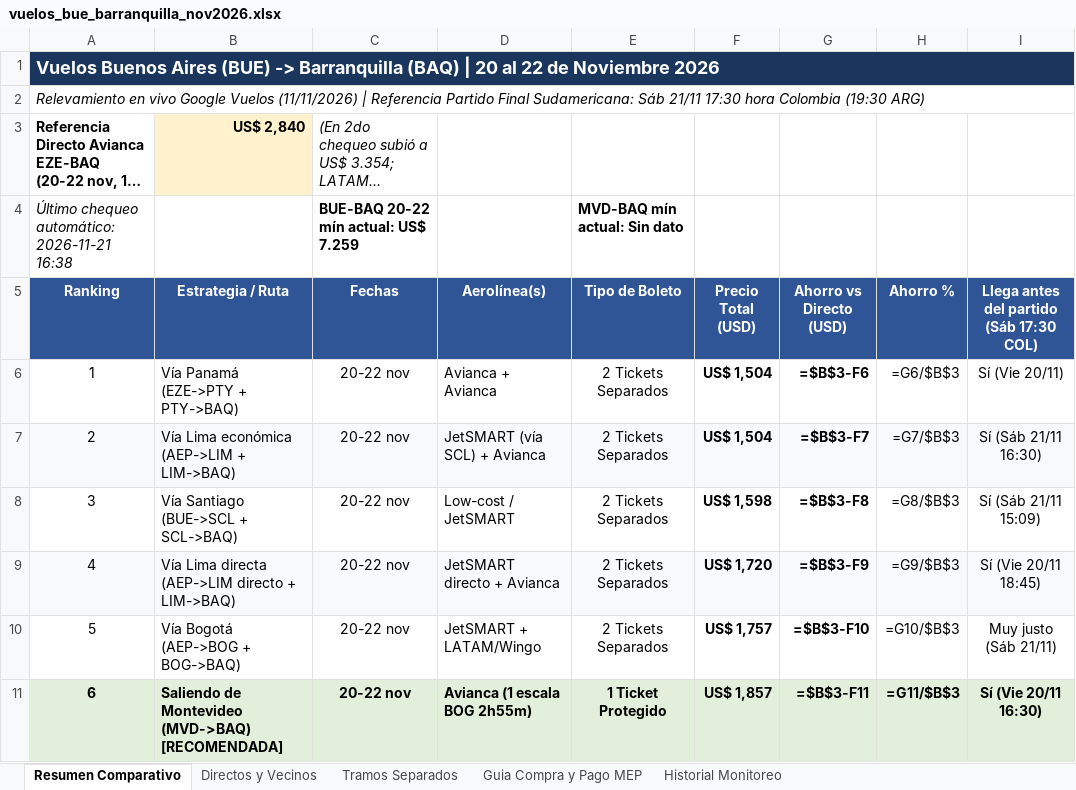
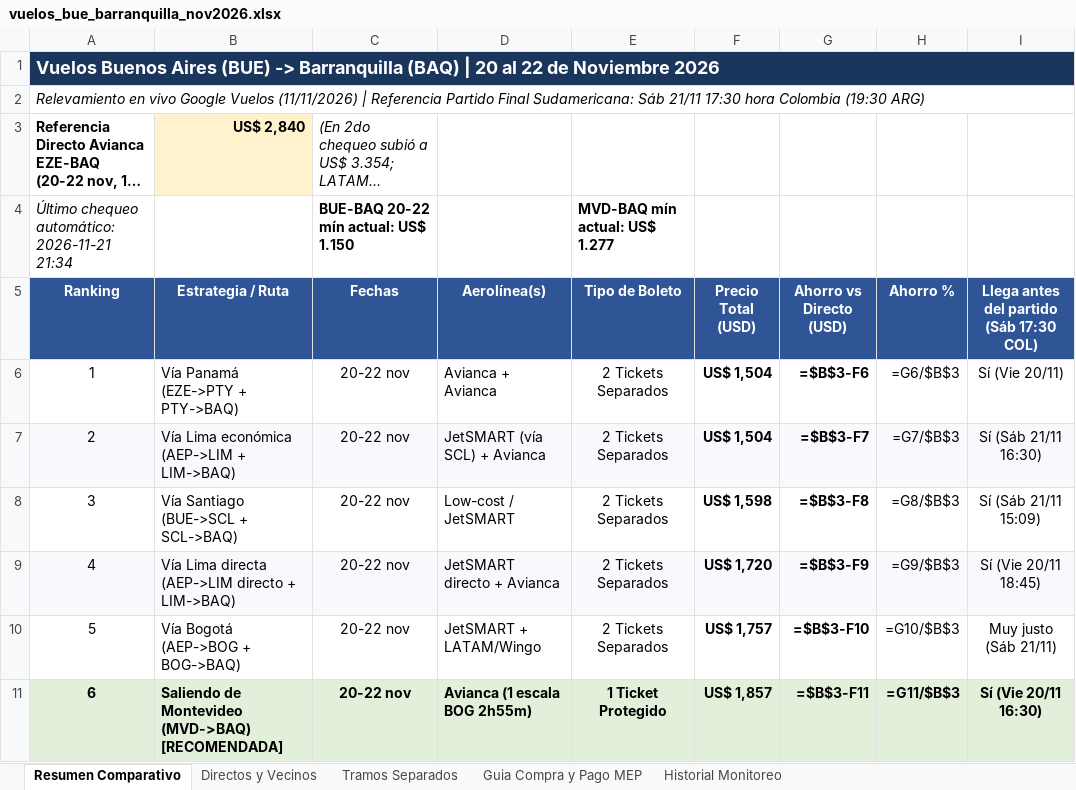
Before and after one commit to juanurman/vuelos-barranquilla, an Excel workbook: vuelos-monitor/vuelos_bue_barranquilla_nov2026.xlsx, sheet Resumen Comparativo, drawn as a sheet; only a part is shown; long unchanged cells end in …; values as stored, in another font and other column widths than the file's, no borders; formulas without a stored value are shown as written; the diff names each change by its address in the sheet, - before the commit and + after, or states it on an @@ line.

```diff
--- a/vuelos-monitor/vuelos_bue_barranquilla_nov2026.xlsx (sheet Resumen Comparativo)
+++ b/vuelos-monitor/vuelos_bue_barranquilla_nov2026.xlsx (sheet Resumen Comparativo)
-A4 (Ranking): Último chequeo automático: 2026-11-21 16:38
+A4 (Ranking): Último chequeo automático: 2026-11-21 21:34
-C4 (Fechas): BUE-BAQ 20-22 mín actual: US$ 7.259
+C4 (Fechas): BUE-BAQ 20-22 mín actual: US$ 1.150
-E4 (Tipo de Boleto): MVD-BAQ mín actual: Sin dato
+E4 (Tipo de Boleto): MVD-BAQ mín actual: US$ 1.277
```
Also changed, not shown: sheet Historial Monitoreo.
